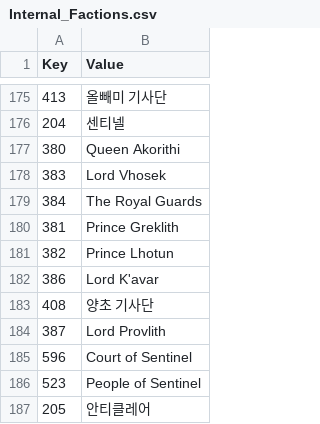
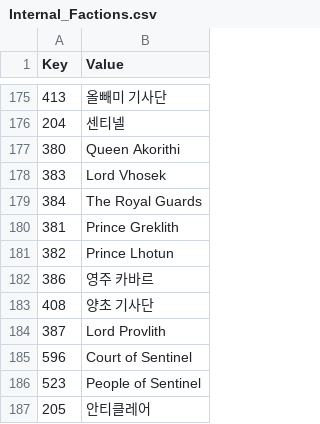
Before and after one commit to wooddoll/dfu_kr, a CSV file: text/Internal_Factions.csv, drawn as a sheet; only a part is shown, gaps mark what is left out.

Commit message:
Update Internal_Factions.csv

```diff
--- a/text/Internal_Factions.csv
+++ b/text/Internal_Factions.csv
@@ -181,3 +181,3 @@ Key,Value
 382,Prince Lhotun
-386,Lord K'avar
+386,영주 카바르
 408,양초 기사단
```
